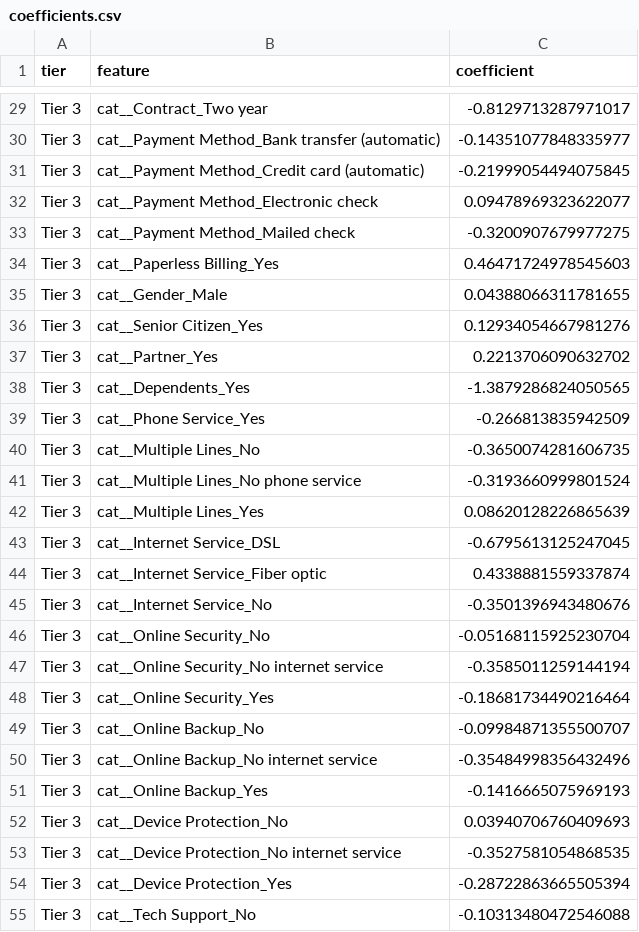
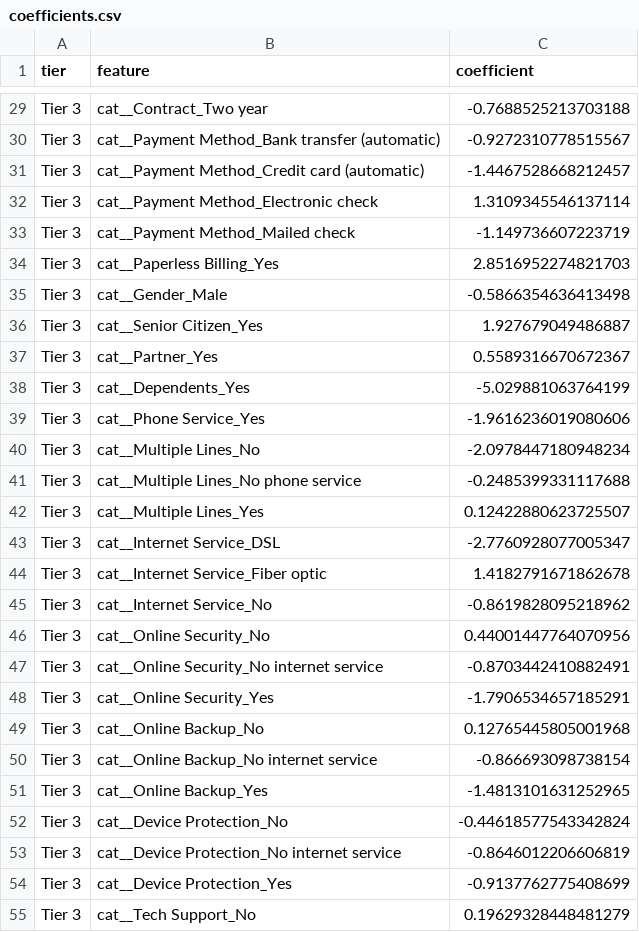
Before and after one commit to ParsanaDev/PRISM-churn-privacy, a CSV file: output/logistic_regression/coefficients.csv, drawn as a sheet; only a part is shown, gaps mark what is left out; the diff covers the shown part only; the diff names each change by its address in the sheet, - before the commit and + after, or states it on an @@ line.

```diff
--- a/output/logistic_regression/coefficients.csv
+++ b/output/logistic_regression/coefficients.csv
-C29 (coefficient): -0.8129713287971017
+C29 (coefficient): -0.7688525213703188
-C30 (coefficient): -0.14351077848335977
+C30 (coefficient): -0.9272310778515567
-C31 (coefficient): -0.21999054494075845
+C31 (coefficient): -1.4467528668212457
-C32 (coefficient): 0.09478969323622077
+C32 (coefficient): 1.3109345546137114
-C33 (coefficient): -0.3200907679977275
+C33 (coefficient): -1.149736607223719
-C34 (coefficient): 0.46471724978545603
+C34 (coefficient): 2.8516952274821703
-C35 (coefficient): 0.04388066311781655
+C35 (coefficient): -0.5866354636413498
-C36 (coefficient): 0.12934054667981276
+C36 (coefficient): 1.927679049486887
-C37 (coefficient): 0.2213706090632702
+C37 (coefficient): 0.5589316670672367
-C38 (coefficient): -1.3879286824050565
+C38 (coefficient): -5.029881063764199
-C39 (coefficient): -0.266813835942509
+C39 (coefficient): -1.9616236019080606
-C40 (coefficient): -0.3650074281606735
+C40 (coefficient): -2.0978447180948234
-C41 (coefficient): -0.3193660999801524
+C41 (coefficient): -0.2485399331117688
-C42 (coefficient): 0.08620128226865639
+C42 (coefficient): 0.12422880623725507
-C43 (coefficient): -0.6795613125247045
+C43 (coefficient): -2.7760928077005347
-C44 (coefficient): 0.4338881559337874
+C44 (coefficient): 1.4182791671862678
-C45 (coefficient): -0.3501396943480676
+C45 (coefficient): -0.8619828095218962
-C46 (coefficient): -0.05168115925230704
+C46 (coefficient): 0.44001447764070956
-C47 (coefficient): -0.3585011259144194
+C47 (coefficient): -0.8703442410882491
-C48 (coefficient): -0.18681734490216464
+C48 (coefficient): -1.7906534657185291
-C49 (coefficient): -0.09984871355500707
+C49 (coefficient): 0.12765445805001968
-C50 (coefficient): -0.35484998356432496
+C50 (coefficient): -0.866693098738154
-C51 (coefficient): -0.1416665075969193
+C51 (coefficient): -1.4813101631252965
-C52 (coefficient): 0.03940706760409693
+C52 (coefficient): -0.44618577543342824
-C53 (coefficient): -0.3527581054868535
+C53 (coefficient): -0.8646012206606819
-C54 (coefficient): -0.28722863665505394
+C54 (coefficient): -0.9137762775408699
-C55 (coefficient): -0.10313480472546088
+C55 (coefficient): 0.19629328448481279
```
Also changed, not shown: 36 edited cells elsewhere in this file, output/logistic_regression/best_params.csv, output/logistic_regression/test_results.csv, 13 other files.
